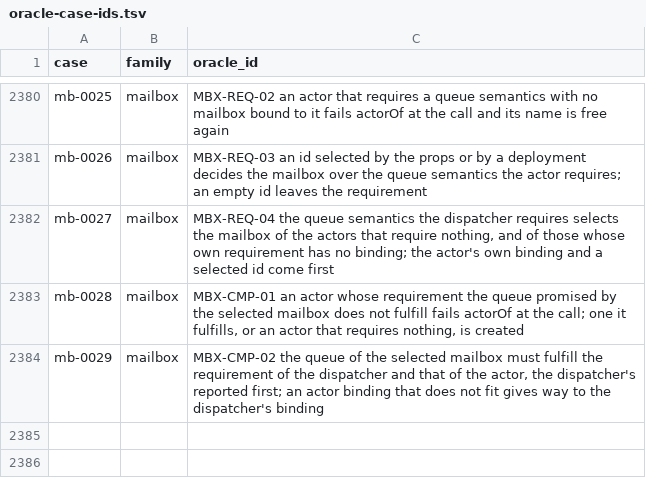
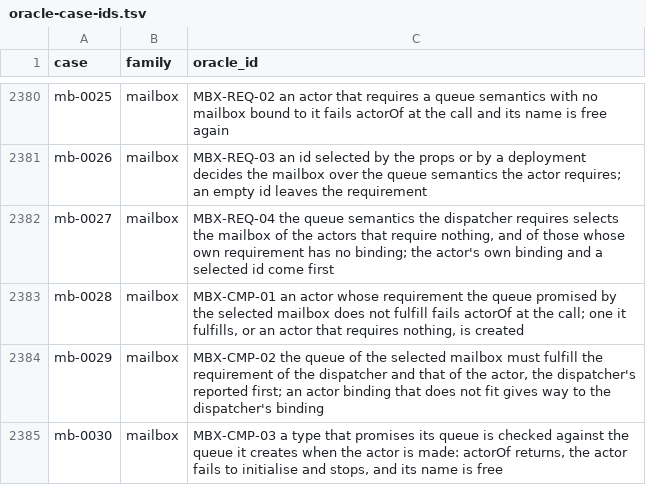
Before and after one commit to getsyntegrity/rakka, a TSV file: cases/oracle-case-ids.tsv, drawn as a sheet; only a part is shown, gaps mark what is left out.

```diff
--- a/cases/oracle-case-ids.tsv
+++ b/cases/oracle-case-ids.tsv
@@ -2384 +2384,2 @@ mb-0028	mailbox	MBX-CMP-01 an actor whose requirement the queue promised by the
 mb-0029	mailbox	MBX-CMP-02 the queue of the selected mailbox must fulfill the requirement of the dispatcher and that of the actor, the dispatcher's reported first; an actor binding that does not fit gives way to the dispatcher's binding
+mb-0030	mailbox	MBX-CMP-03 a type that promises its queue is checked against the queue it creates when the actor is made: actorOf returns, the actor fails to initialise and stops, and its name is free
```
Also changed, not shown: cases/coverage.tsv, cases/oracle-only/mailbox-cases.tsv, 18 other files.
